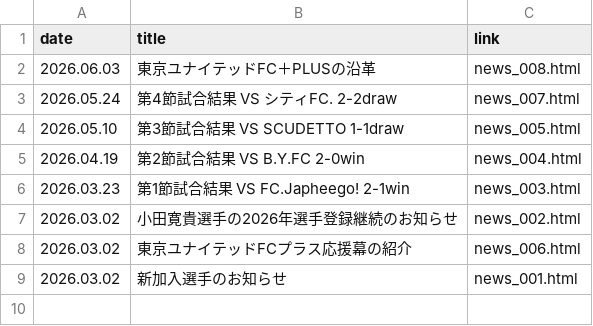
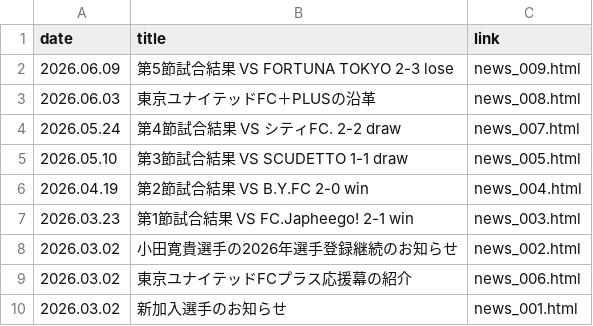
Before and after one commit to Chieko-Kuwahara/tuplus, a CSV file: news.csv, drawn as a sheet.

Commit message:
Update news.csv

```diff
--- a/news.csv
+++ b/news.csv
@@ -1,7 +1,8 @@
 date,title,link
+2026.06.09,第5節試合結果 VS FORTUNA TOKYO 2-3 lose,news_009.html
 2026.06.03,東京ユナイテッドFC＋PLUSの沿革,news_008.html
-2026.05.24,第4節試合結果 VS シティFC. 2-2draw,news_007.html
-2026.05.10,第3節試合結果 VS SCUDETTO 1-1draw,news_005.html
-2026.04.19,第2節試合結果 VS B.Y.FC 2-0win,news_004.html
-2026.03.23,第1節試合結果 VS FC.Japheego! 2-1win,news_003.html
+2026.05.24,第4節試合結果 VS シティFC. 2-2 draw,news_007.html
+2026.05.10,第3節試合結果 VS SCUDETTO 1-1 draw,news_005.html
+2026.04.19,第2節試合結果 VS B.Y.FC 2-0 win,news_004.html
+2026.03.23,第1節試合結果 VS FC.Japheego! 2-1 win,news_003.html
 2026.03.02,小田寛貴選手の2026年選手登録継続のお知らせ,news_002.html
```
